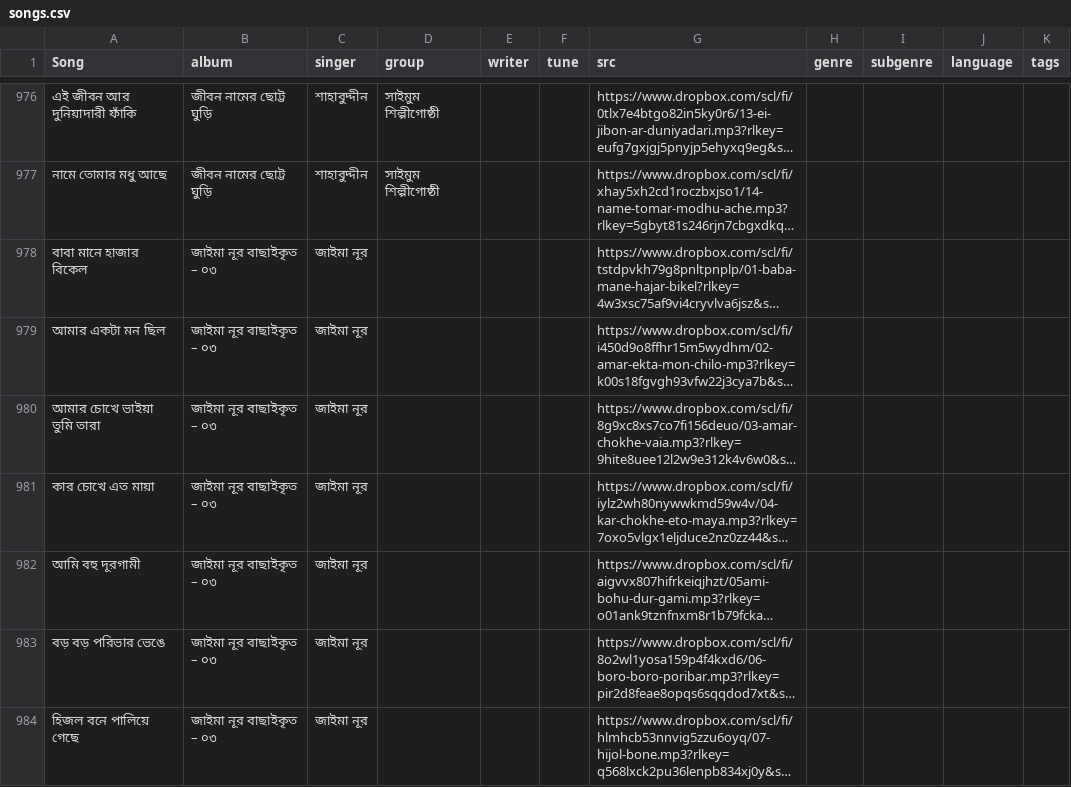
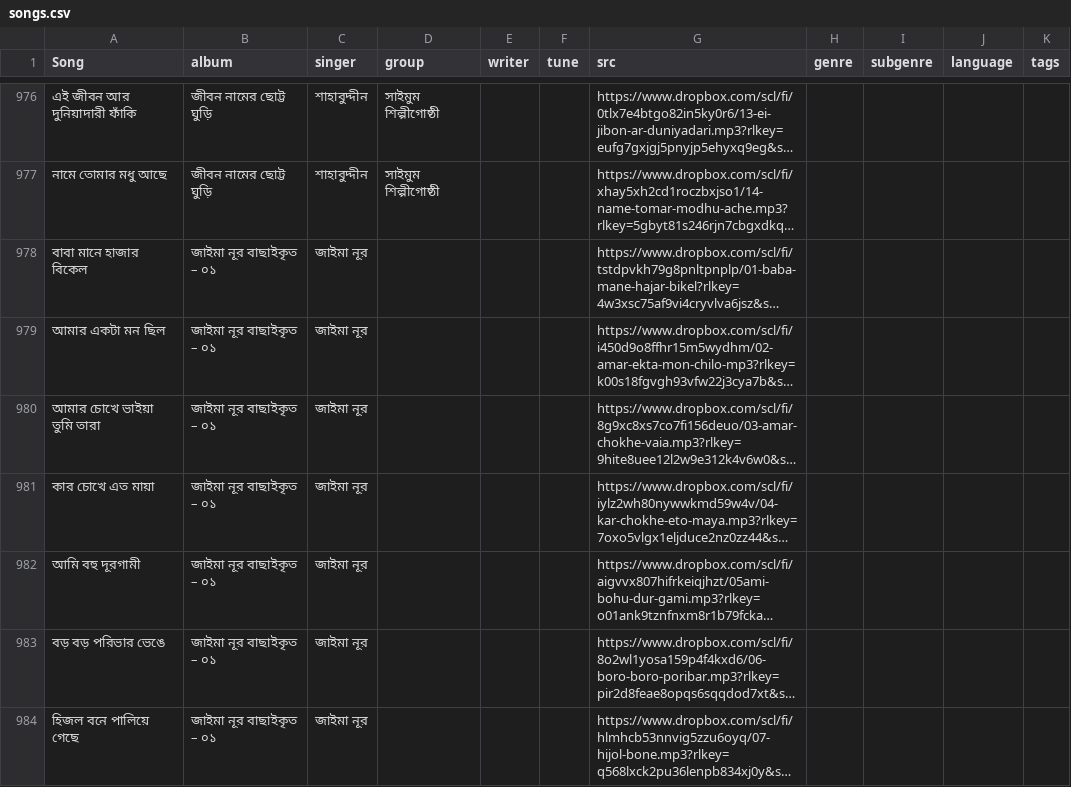
Before and after one commit to alomoy/songit, a CSV file: radio/songs.csv, drawn as a sheet; only a part is shown, gaps mark what is left out; long unchanged cells end in …; the diff covers the shown part only; the diff names each change by its address in the sheet, - before the commit and + after, or states it on an @@ line.

```diff
--- a/radio/songs.csv
+++ b/radio/songs.csv
-B978:B984 (album): জাইমা নূর বাছাইকৃত – ০৩
+B978:B984 (album): জাইমা নূর বাছাইকৃত – ০১
```
Also changed, not shown: 12 added rows, 1 removed row and 9 edited cells elsewhere in this file.
